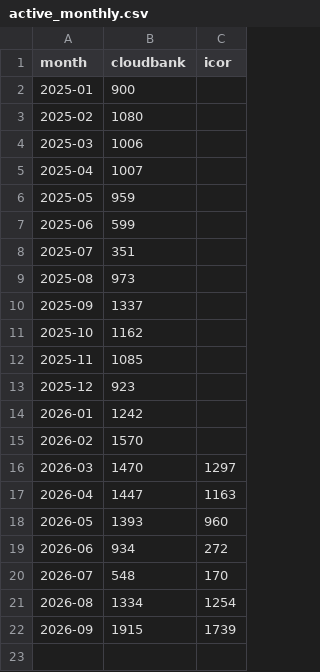
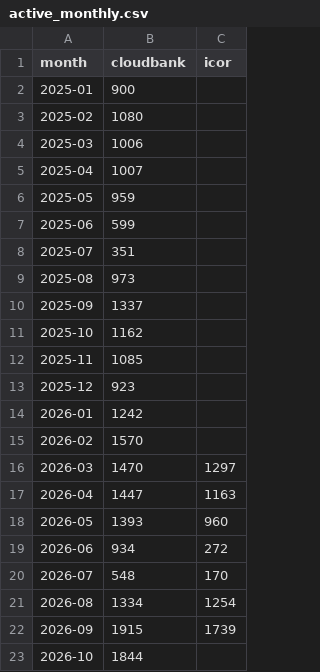
Before and after one commit to sean-morris/cloudbank-pilot-hub-users, a CSV file: data/active_monthly.csv, drawn as a sheet; the diff names each change by its address in the sheet, - before the commit and + after, or states it on an @@ line.

```diff
--- a/data/active_monthly.csv
+++ b/data/active_monthly.csv
+row 23: 2026-10 | 1844
```
Also changed, not shown: data/active_daily.csv, data/term_archive.csv, 3 other files.
